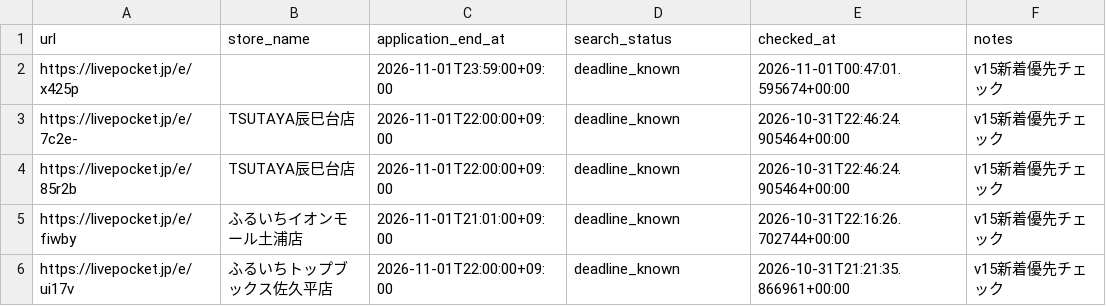
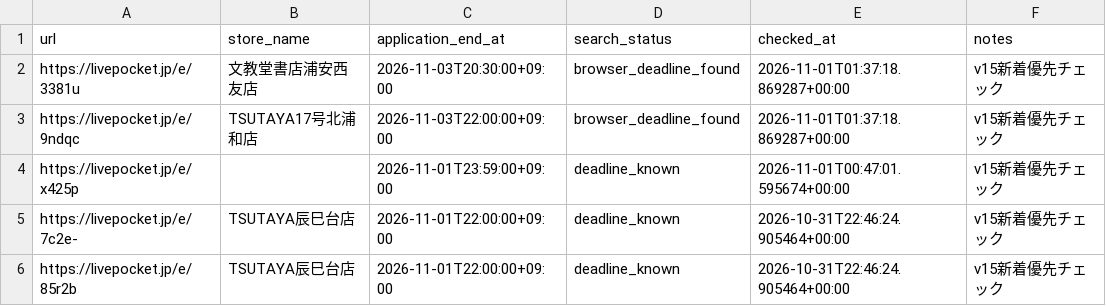
Before and after one commit to ttttt-9554/pokeca-map, a CSV file: livepocket_deadline_sources.csv, drawn as a sheet; only a part is shown; the shorter side is filled out with more unchanged rows.

```diff
--- a/livepocket_deadline_sources.csv
+++ b/livepocket_deadline_sources.csv
@@ -1,2 +1,4 @@
 url,store_name,application_end_at,search_status,checked_at,notes
+https://livepocket.jp/e/3381u,文教堂書店浦安西友店,2026-11-03T20:30:00+09:00,browser_deadline_found,2026-11-01T01:37:18.869287+00:00,v15新着優先チェック
+https://livepocket.jp/e/9ndqc,TSUTAYA17号北浦和店,2026-11-03T22:00:00+09:00,browser_deadline_found,2026-11-01T01:37:18.869287+00:00,v15新着優先チェック
 https://livepocket.jp/e/x425p,,2026-11-01T23:59:00+09:00,deadline_known,2026-11-01T00:47:01.595674+00:00,v15新着優先チェック
```
Also changed, not shown: livepocket_content_checks.csv, 5 other files.
